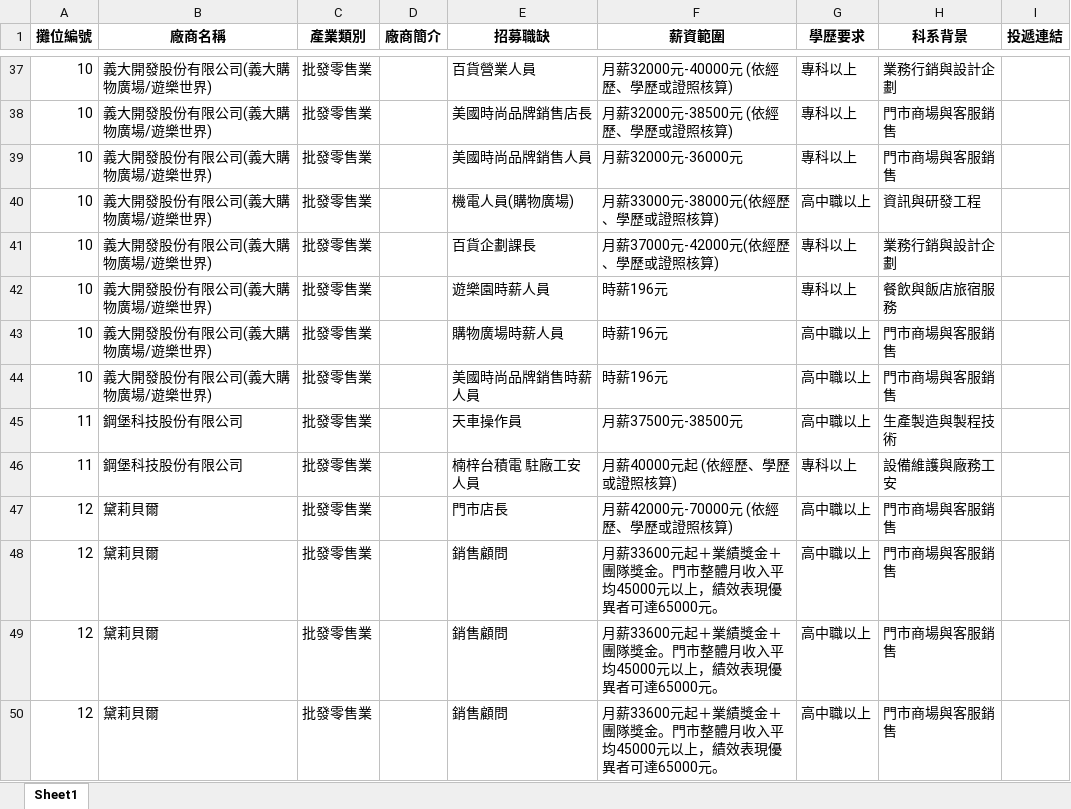
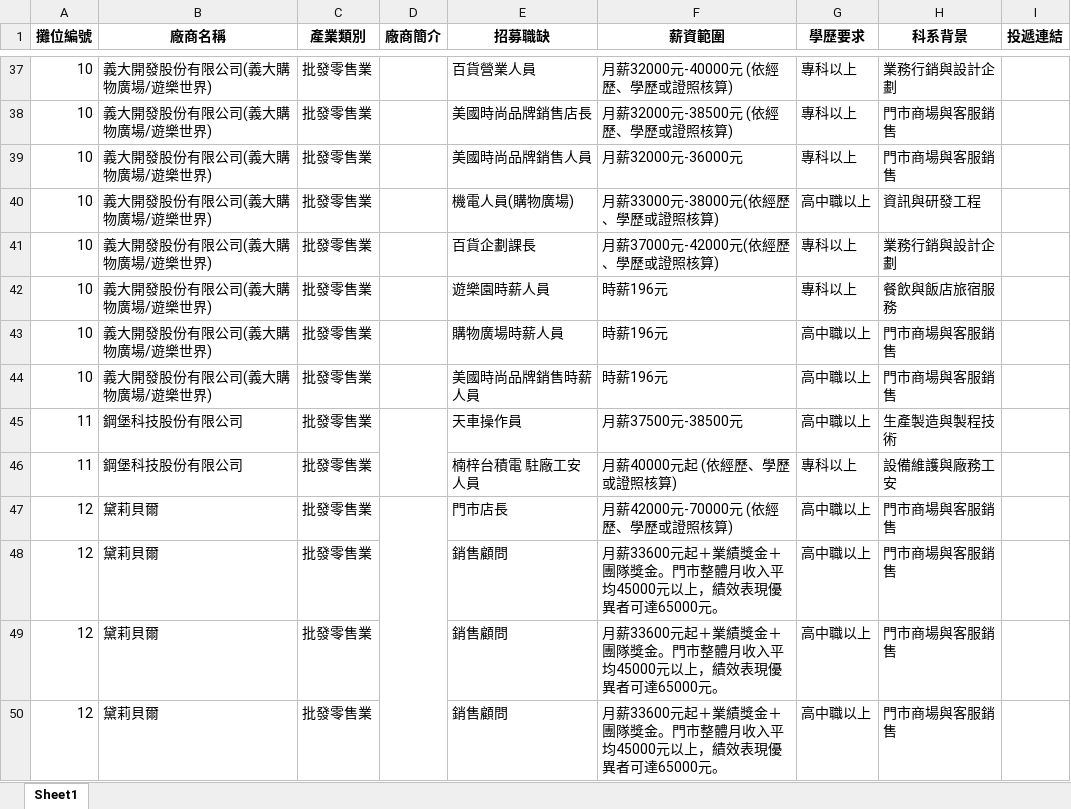
Before and after one commit to design-your-life-studio/Job-Island, an Excel workbook: 廠商資料.xlsx, sheet Sheet1, drawn as a sheet; only a part is shown, gaps mark what is left out; values as stored, in another font and other column widths than the file's, no borders; charts and pictures not drawn; the diff covers the shown part only; the diff names each change by its address in the sheet, - before the commit and + after, or states it on an @@ line.

```diff
--- a/廠商資料.xlsx (sheet Sheet1)
+++ b/廠商資料.xlsx (sheet Sheet1)
+D45:D46 merged
+D47:D54 merged
```
Also changed, not shown: 4 edited cells and merged cells elsewhere in this sheet.
